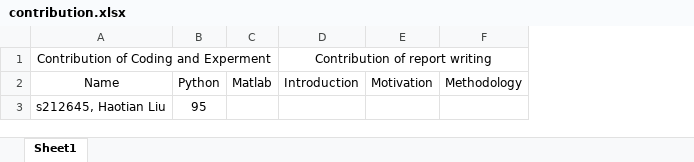
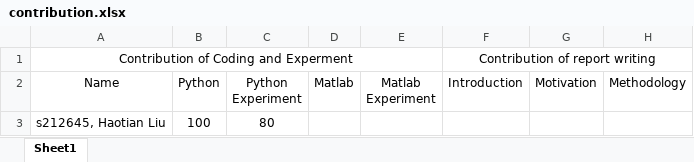
Before and after one commit to Karl-Liu-ch/Multi-drones-controal-simulation, an Excel workbook: contribution.xlsx, sheet Sheet1, drawn as a sheet; only a part is shown; values as stored, in another font and other column widths than the file's, no borders; the diff names each change by its address in the sheet, - before the commit and + after, or states it on an @@ line.

Commit message:
contribution

```diff
--- a/contribution.xlsx (sheet Sheet1)
+++ b/contribution.xlsx (sheet Sheet1)
+column C (Python Experiment), row 3: 80
+column E (Matlab Experiment), empty
-B3 (Python): 95
+B3 (Python): 100
```
